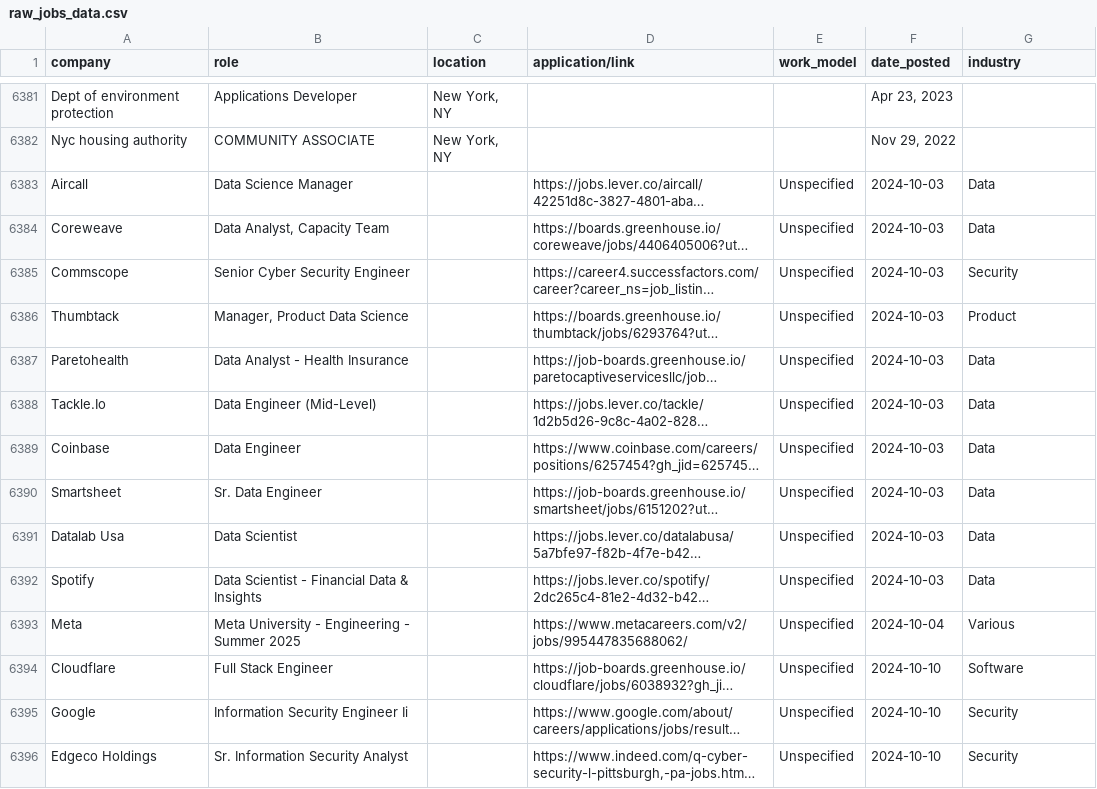
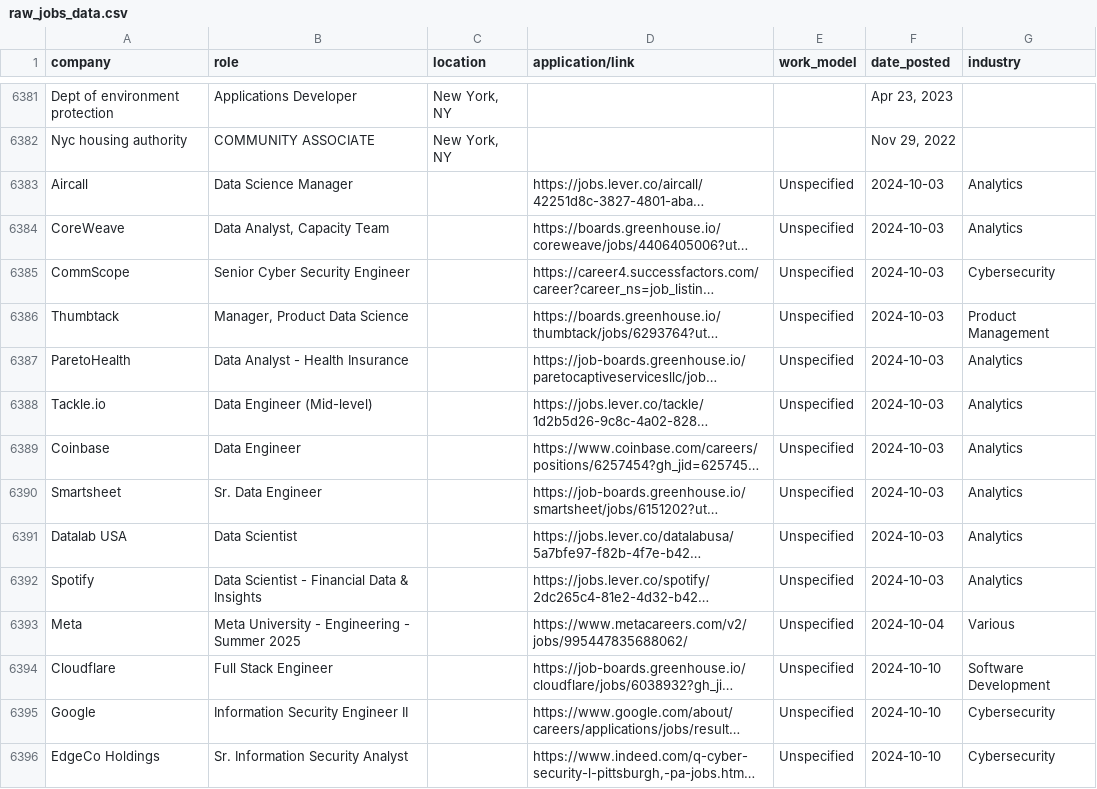
Before and after one commit to ayusht10/dsp_final_Group-G2_H-, a CSV file: code/raw_jobs_data.csv, drawn as a sheet; only a part is shown, gaps mark what is left out; long unchanged cells end in …; the diff covers the shown part only; the diff names each change by its address in the sheet, - before the commit and + after, or states it on an @@ line.

Commit message:
full product working

```diff
--- a/code/raw_jobs_data.csv
+++ b/code/raw_jobs_data.csv
-G6383:G6384 (industry): Data
+G6383:G6384 (industry): Analytics
-A6384 (company): Coreweave
+A6384 (company): CoreWeave
-A6385 (company): Commscope
+A6385 (company): CommScope
-G6385 (industry): Security
+G6385 (industry): Cybersecurity
-G6386 (industry): Product
+G6386 (industry): Product Management
-A6387 (company): Paretohealth
+A6387 (company): ParetoHealth
-G6387:G6392 (industry): Data
+G6387:G6392 (industry): Analytics
-A6388 (company): Tackle.Io
+A6388 (company): Tackle.io
-B6388 (role): Data Engineer (Mid-Level)
+B6388 (role): Data Engineer (Mid-level)
-A6391 (company): Datalab Usa
+A6391 (company): Datalab USA
-G6394 (industry): Software
+G6394 (industry): Software Development
-B6395 (role): Information Security Engineer Ii
+B6395 (role): Information Security Engineer II
-G6395:G6396 (industry): Security
+G6395:G6396 (industry): Cybersecurity
-A6396 (company): Edgeco Holdings
+A6396 (company): EdgeCo Holdings
```
Also changed, not shown: 2 added rows, 1 removed row and 166 edited cells elsewhere in this file, 4 other files.
